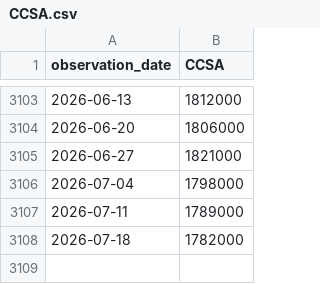
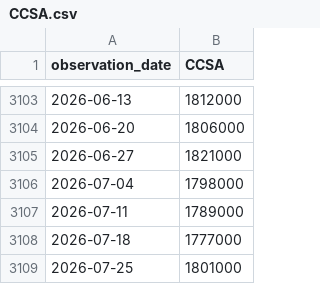
Before and after one commit to jakechinitz/markettiming, a CSV file: data/fred/CCSA.csv, drawn as a sheet; only a part is shown, gaps mark what is left out.

```diff
--- a/data/fred/CCSA.csv
+++ b/data/fred/CCSA.csv
@@ -3107,2 +3107,3 @@ observation_date,CCSA
 2026-07-11,1789000
-2026-07-18,1782000
+2026-07-18,1777000
+2026-07-25,1801000
```
Also changed, not shown: data/fred/ICSA.csv, data/fred/T10Y2Y.csv, 2 other files.
